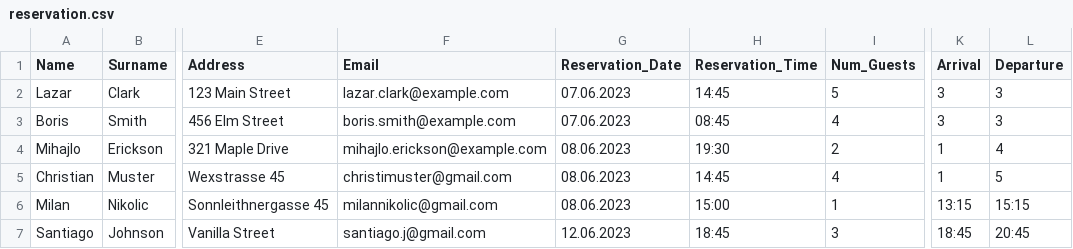
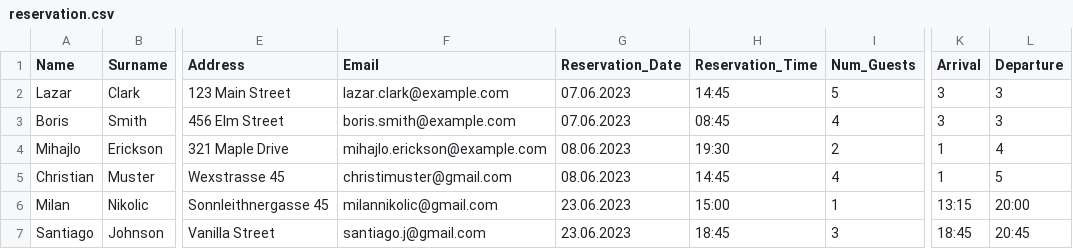
Before and after one commit to FHTW-HWSE/projekt-group3-project2, a CSV file: source/reservation.csv, drawn as a sheet; only a part is shown, gaps mark what is left out; the diff names each change by its address in the sheet, - before the commit and + after, or states it on an @@ line.

```diff
--- a/source/reservation.csv
+++ b/source/reservation.csv
-G6 (Reservation_Date): 08.06.2023
+G6 (Reservation_Date): 23.06.2023
-L6 (Departure): 15:15
+L6 (Departure): 20:00
-G7 (Reservation_Date): 12.06.2023
+G7 (Reservation_Date): 23.06.2023
```
Also changed, not shown: 15 other files.
